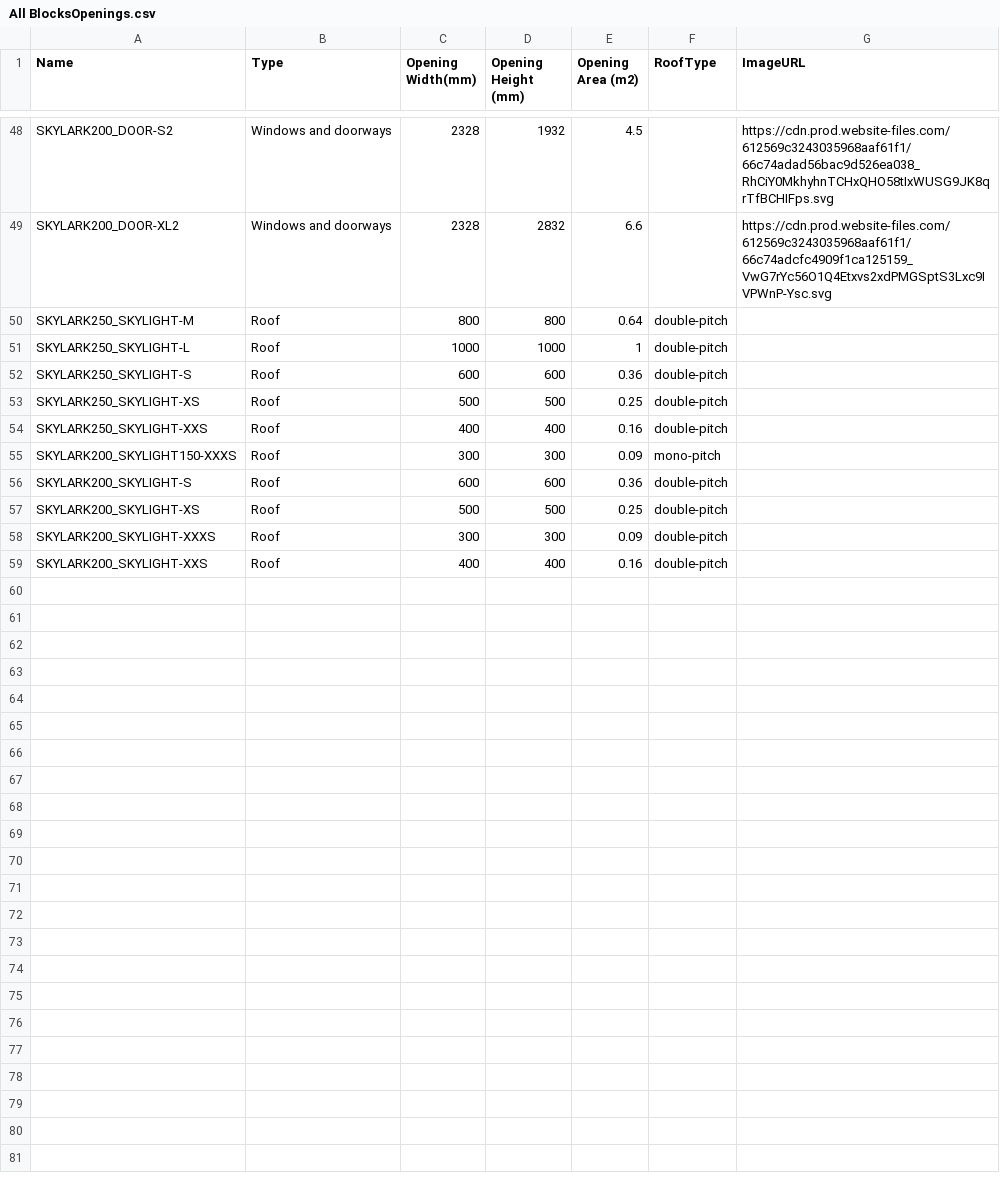
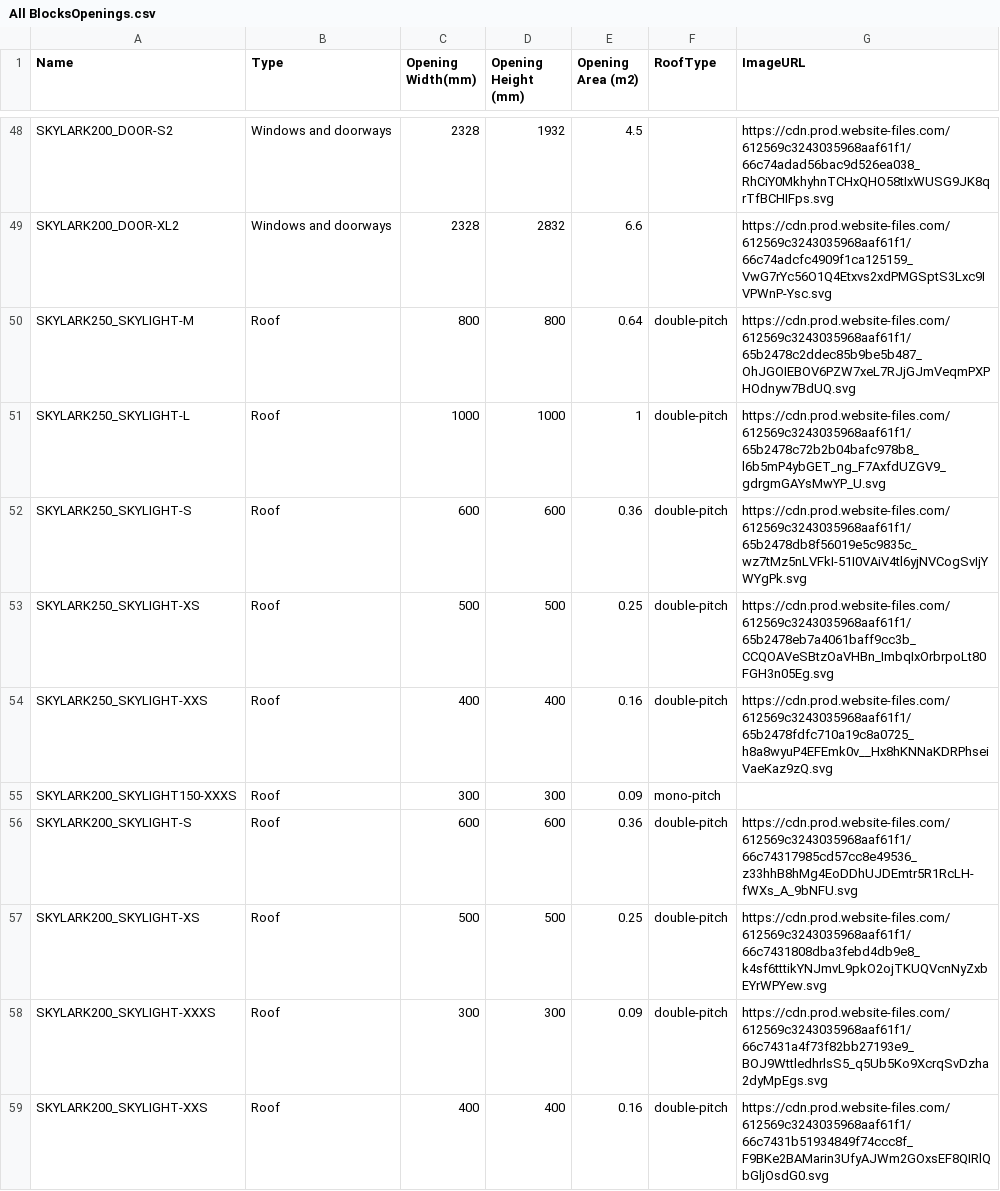
Before and after one commit to mcha4452/costingForm, a CSV file: All BlocksOpenings.csv, drawn as a sheet; only a part is shown, gaps mark what is left out; the diff covers the shown part only.

```diff
--- a/All BlocksOpenings.csv
+++ b/All BlocksOpenings.csv
@@ -49,11 +49,11 @@ SKYLARK200_DOOR-S2,Windows and doorways,2328,1932,4.5,,https://cdn.prod.website-
 SKYLARK200_DOOR-XL2,Windows and doorways,2328,2832,6.6,,https://cdn.prod.website-files.com/612569c3243035968aaf61f1/66c74adcfc4909f1ca125159_VwG7rYc56O1Q4Etxvs2xdPMGSptS3Lxc9IVPWnP-Ysc.svg
-SKYLARK250_SKYLIGHT-M,Roof,800,800,0.64,double-pitch,
-SKYLARK250_SKYLIGHT-L,Roof,1000,1000,1,double-pitch,
-SKYLARK250_SKYLIGHT-S,Roof,600,600,0.36,double-pitch,
-SKYLARK250_SKYLIGHT-XS,Roof,500,500,0.25,double-pitch,
-SKYLARK250_SKYLIGHT-XXS,Roof,400,400,0.16,double-pitch,
+SKYLARK250_SKYLIGHT-M,Roof,800,800,0.64,double-pitch,https://cdn.prod.website-files.com/612569c3243035968aaf61f1/65b2478c2ddec85b9be5b487_OhJGOIEBOV6PZW7xeL7RJjGJmVeqmPXPHOdnyw7BdUQ.svg
+SKYLARK250_SKYLIGHT-L,Roof,1000,1000,1,double-pitch,https://cdn.prod.website-files.com/612569c3243035968aaf61f1/65b2478c72b2b04bafc978b8_l6b5mP4ybGET_ng_F7AxfdUZGV9_gdrgmGAYsMwYP_U.svg
+SKYLARK250_SKYLIGHT-S,Roof,600,600,0.36,double-pitch,https://cdn.prod.website-files.com/612569c3243035968aaf61f1/65b2478db8f56019e5c9835c_wz7tMz5nLVFkI-51I0VAiV4tl6yjNVCogSvIjYWYgPk.svg
+SKYLARK250_SKYLIGHT-XS,Roof,500,500,0.25,double-pitch,https://cdn.prod.website-files.com/612569c3243035968aaf61f1/65b2478eb7a4061baff9cc3b_CCQOAVeSBtzOaVHBn_ImbqIxOrbrpoLt80FGH3n05Eg.svg
+SKYLARK250_SKYLIGHT-XXS,Roof,400,400,0.16,double-pitch,https://cdn.prod.website-files.com/612569c3243035968aaf61f1/65b2478fdfc710a19c8a0725_h8a8wyuP4EFEmk0v__Hx8hKNNaKDRPhseiVaeKaz9zQ.svg
 SKYLARK200_SKYLIGHT150-XXXS,Roof,300,300,0.09,mono-pitch,
-SKYLARK200_SKYLIGHT-S,Roof,600,600,0.36,double-pitch,
-SKYLARK200_SKYLIGHT-XS,Roof,500,500,0.25,double-pitch,
-SKYLARK200_SKYLIGHT-XXXS,Roof,300,300,0.09,double-pitch,
-SKYLARK200_SKYLIGHT-XXS,Roof,400,400,0.16,double-pitch,
+SKYLARK200_SKYLIGHT-S,Roof,600,600,0.36,double-pitch,https://cdn.prod.website-files.com/612569c3243035968aaf61f1/66c74317985cd57cc8e49536_z33hhB8hMg4EoDDhUJDEmtr5R1RcLH-fWXs_A_9bNFU.svg
+SKYLARK200_SKYLIGHT-XS,Roof,500,500,0.25,double-pitch,https://cdn.prod.website-files.com/612569c3243035968aaf61f1/66c7431808dba3febd4db9e8_k4sf6tttikYNJmvL9pkO2ojTKUQVcnNyZxbEYrWPYew.svg
+SKYLARK200_SKYLIGHT-XXXS,Roof,300,300,0.09,double-pitch,https://cdn.prod.website-files.com/612569c3243035968aaf61f1/66c7431a4f73f82bb27193e9_BOJ9WttledhrlsS5_q5Ub5Ko9XcrqSvDzha2dyMpEgs.svg
+SKYLARK200_SKYLIGHT-XXS,Roof,400,400,0.16,double-pitch,https://cdn.prod.website-files.com/612569c3243035968aaf61f1/66c7431b51934849f74ccc8f_F9BKe2BAMarin3UfyAJWm2GOxsEF8QIRlQbGljOsdG0.svg
```
Also changed, not shown: 24 edited cells elsewhere in this file.
